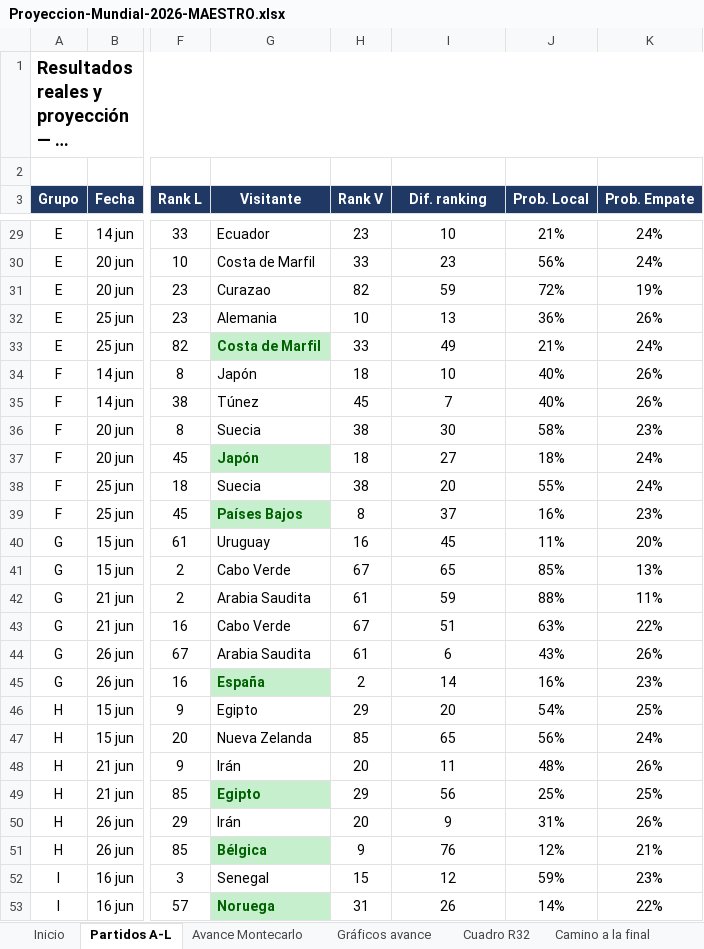
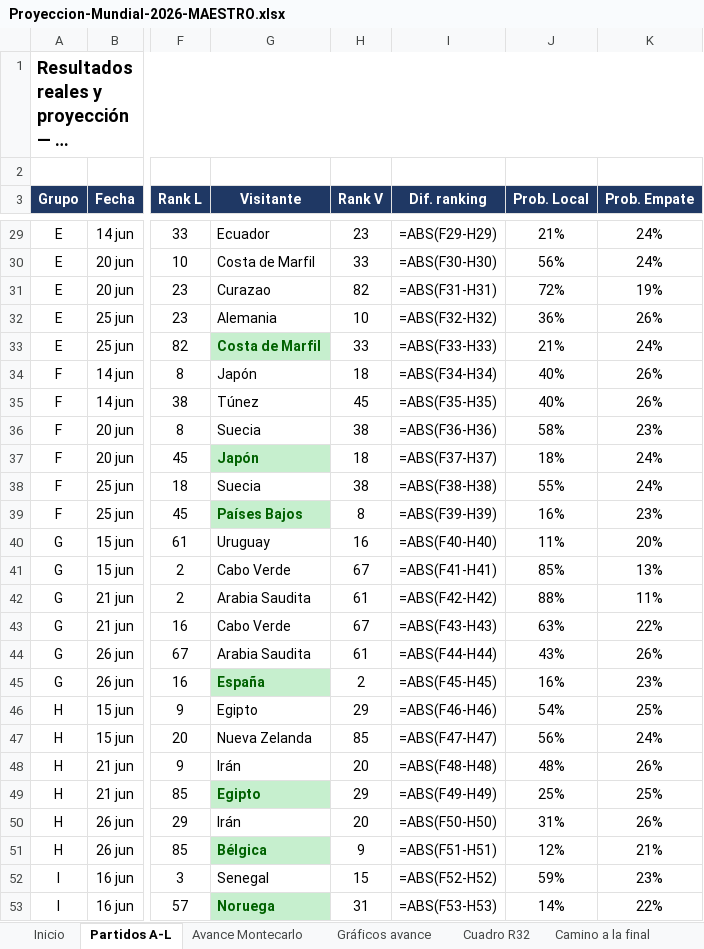
Before and after one commit to vixbee/mundial-2026, an Excel workbook: Proyeccion-Mundial-2026-MAESTRO.xlsx, sheet Partidos A-L, drawn as a sheet; only a part is shown, gaps mark what is left out; long unchanged cells end in …; values as stored, in another font and other column widths than the file's, no borders; formulas without a stored value are shown as written; charts and pictures not drawn; the diff covers the shown part only; the diff names each change by its address in the sheet, - before the commit and + after, or states it on an @@ line.

```diff
--- a/Proyeccion-Mundial-2026-MAESTRO.xlsx (sheet Partidos A-L)
+++ b/Proyeccion-Mundial-2026-MAESTRO.xlsx (sheet Partidos A-L)
-I29 (Dif. ranking): 10
+I29 (Dif. ranking): =ABS(F29-H29)
-I30 (Dif. ranking): 23
+I30 (Dif. ranking): =ABS(F30-H30)
-I31 (Dif. ranking): 59
+I31 (Dif. ranking): =ABS(F31-H31)
-I32 (Dif. ranking): 13
+I32 (Dif. ranking): =ABS(F32-H32)
-I33 (Dif. ranking): 49
+I33 (Dif. ranking): =ABS(F33-H33)
-I34 (Dif. ranking): 10
+I34 (Dif. ranking): =ABS(F34-H34)
-I35 (Dif. ranking): 7
+I35 (Dif. ranking): =ABS(F35-H35)
-I36 (Dif. ranking): 30
+I36 (Dif. ranking): =ABS(F36-H36)
-I37 (Dif. ranking): 27
+I37 (Dif. ranking): =ABS(F37-H37)
-I38 (Dif. ranking): 20
+I38 (Dif. ranking): =ABS(F38-H38)
-I39 (Dif. ranking): 37
+I39 (Dif. ranking): =ABS(F39-H39)
-I40 (Dif. ranking): 45
+I40 (Dif. ranking): =ABS(F40-H40)
-I41 (Dif. ranking): 65
+I41 (Dif. ranking): =ABS(F41-H41)
-I42 (Dif. ranking): 59
+I42 (Dif. ranking): =ABS(F42-H42)
-I43 (Dif. ranking): 51
+I43 (Dif. ranking): =ABS(F43-H43)
-I44 (Dif. ranking): 6
+I44 (Dif. ranking): =ABS(F44-H44)
-I45 (Dif. ranking): 14
+I45 (Dif. ranking): =ABS(F45-H45)
-I46 (Dif. ranking): 20
+I46 (Dif. ranking): =ABS(F46-H46)
-I47 (Dif. ranking): 65
+I47 (Dif. ranking): =ABS(F47-H47)
-I48 (Dif. ranking): 11
+I48 (Dif. ranking): =ABS(F48-H48)
-I49 (Dif. ranking): 56
+I49 (Dif. ranking): =ABS(F49-H49)
-I50 (Dif. ranking): 9
+I50 (Dif. ranking): =ABS(F50-H50)
-I51 (Dif. ranking): 76
+I51 (Dif. ranking): =ABS(F51-H51)
-I52 (Dif. ranking): 12
+I52 (Dif. ranking): =ABS(F52-H52)
-I53 (Dif. ranking): 26
+I53 (Dif. ranking): =ABS(F53-H53)
```
Also changed, not shown: 47 edited cells elsewhere in this sheet, charts or pictures, 2 other files.
